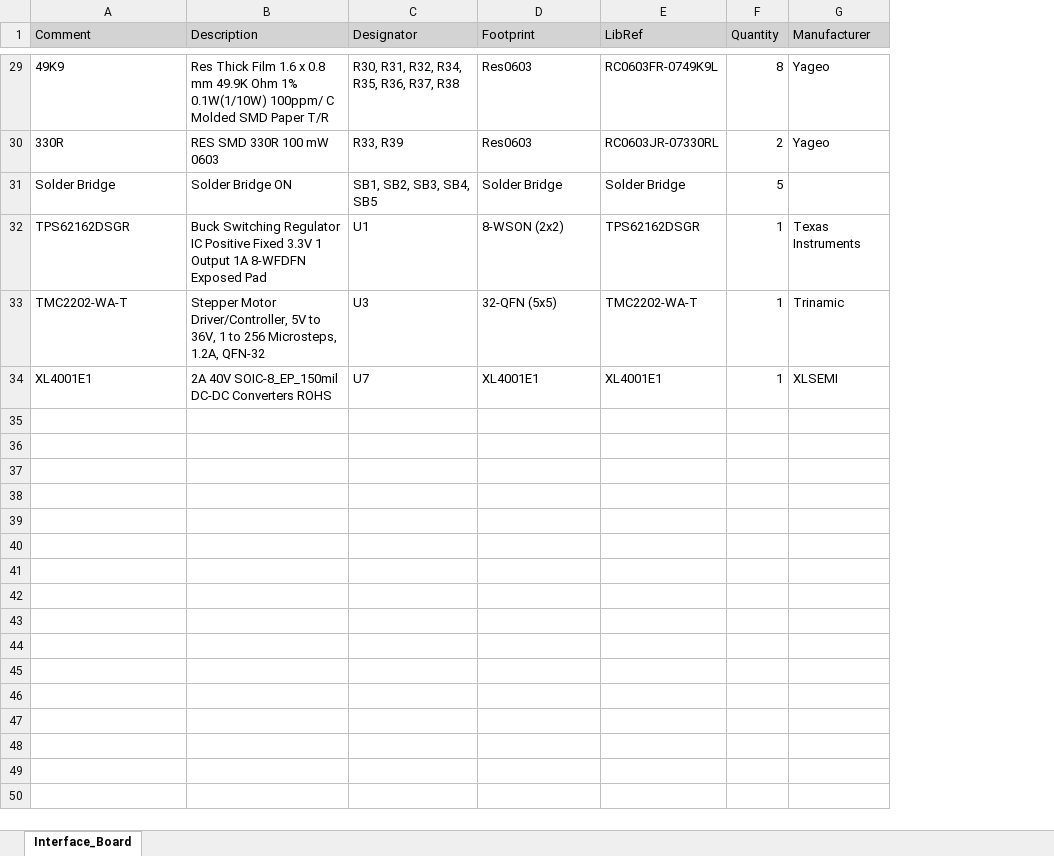
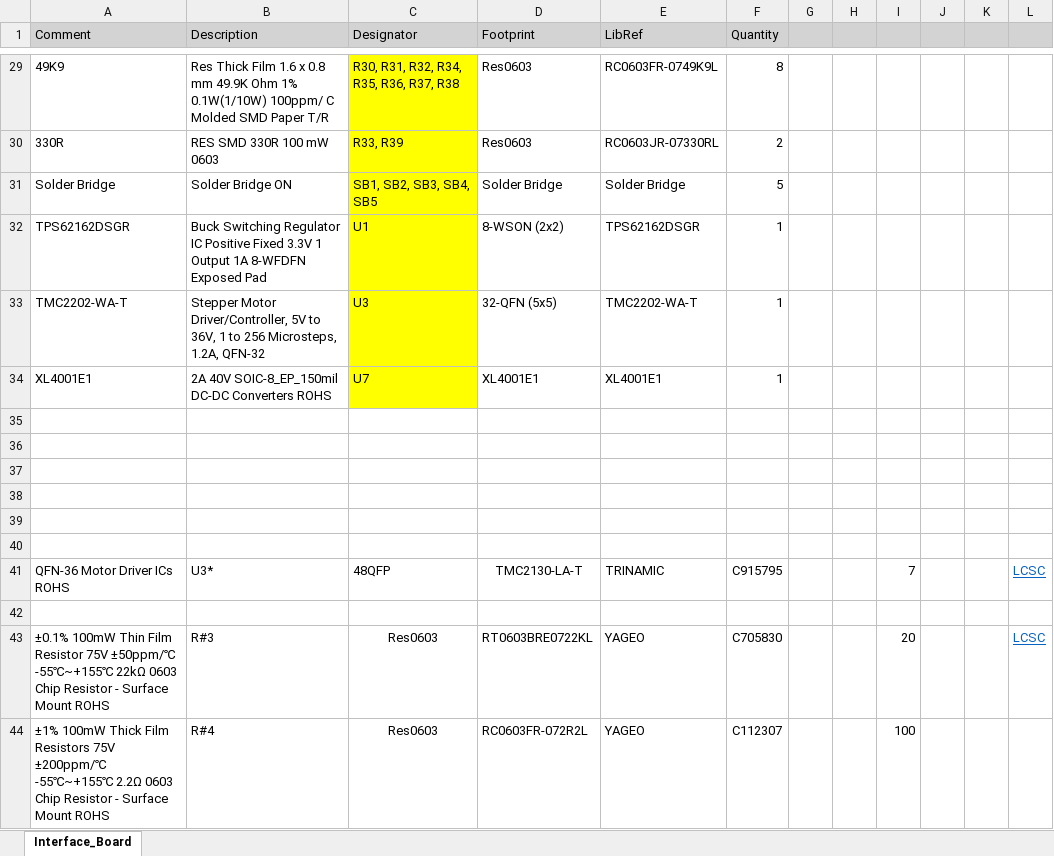
Before and after one commit to eSpark-Backup/christian-raun-ethercat-design, an Excel workbook: Deliverables/Interface_Board/BOM/Interface_Board.xlsx, sheet Interface_Board, drawn as a sheet; only a part is shown, gaps mark what is left out; values as stored, in another font and other column widths than the file's, no borders; removed rows and columns are numbered as before the commit, all else as after; the diff covers the shown part only; the diff names each change by its address in the sheet, - before the commit and + after, or states it on an @@ line.

```diff
--- a/Deliverables/Interface_Board/BOM/Interface_Board.xlsx (sheet Interface_Board)
+++ b/Deliverables/Interface_Board/BOM/Interface_Board.xlsx (sheet Interface_Board)
-column G (Manufacturer), rows 29-34: Yageo | Yageo |  | Texas Instruments | Trinamic | XLSEMI
+column G, empty
+column H, empty
+column I, empty
+column J, empty
+column K, empty
+column L, empty
-C29:C34 fill: none
+C29:C34 fill: #FFFF00
+row 35: (empty)
+row 36: (empty)
+row 37: (empty)
+row 38: (empty)
+row 39: (empty)
+row 40: (empty)
+row 41: QFN-36 Motor Driver ICs ROHS | U3* | 48QFP | TMC2130-LA-T | TRINAMIC | C915795 |  |  | 7 |  |  | LCSC
+row 42: (empty)
+row 43: ±0.1% 100mW Thin Film Resistor 75V ±50ppm/℃ -55℃~+155℃ 22kΩ 0603 Chip Resistor - Surface Mount ROHS | R#3 | Res0603 | RT0603BRE0722KL | YAGEO | C705830 |  |  | 20 |  |  | LCSC
+row 44: ±1% 100mW Thick Film Resistors 75V ±200ppm/℃ -55℃~+155℃ 2.2Ω 0603 Chip Resistor - Surface Mount ROHS | R#4 | Res0603 | RC0603FR-072R2L | YAGEO | C112307 |  |  | 100
```
Also changed, not shown: cell formats elsewhere in this sheet, Deliverables/Interface_Board/BOM/6 Prototypes_Interface_Board.xlsx, 1 other file.
